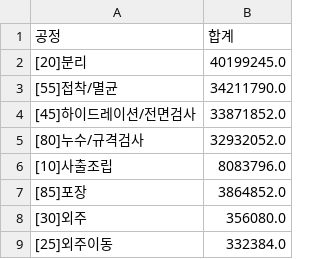
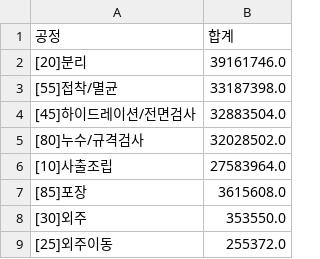
Before and after one commit to interojo-160907/s-prod-demand, a CSV file: out/이니셜별_공정별_합계.csv, drawn as a sheet.

```diff
--- a/out/이니셜별_공정별_합계.csv
+++ b/out/이니셜별_공정별_합계.csv
@@ -1,9 +1,9 @@
 공정,합계
-[20]분리,40199245.0
-[55]접착/멸균,34211790.0
-[45]하이드레이션/전면검사,33871852.0
-[80]누수/규격검사,32932052.0
-[10]사출조립,8083796.0
-[85]포장,3864852.0
-[30]외주,356080.0
-[25]외주이동,332384.0
+[20]분리,39161746.0
+[55]접착/멸균,33187398.0
+[45]하이드레이션/전면검사,32883504.0
+[80]누수/규격검사,32028502.0
+[10]사출조립,27583964.0
+[85]포장,3615608.0
+[30]외주,353550.0
+[25]외주이동,255372.0
```
Also changed, not shown: out/생산실적_공정별_일별양품.csv, out/설비별_공정_계획수량.csv, 6 other files.
